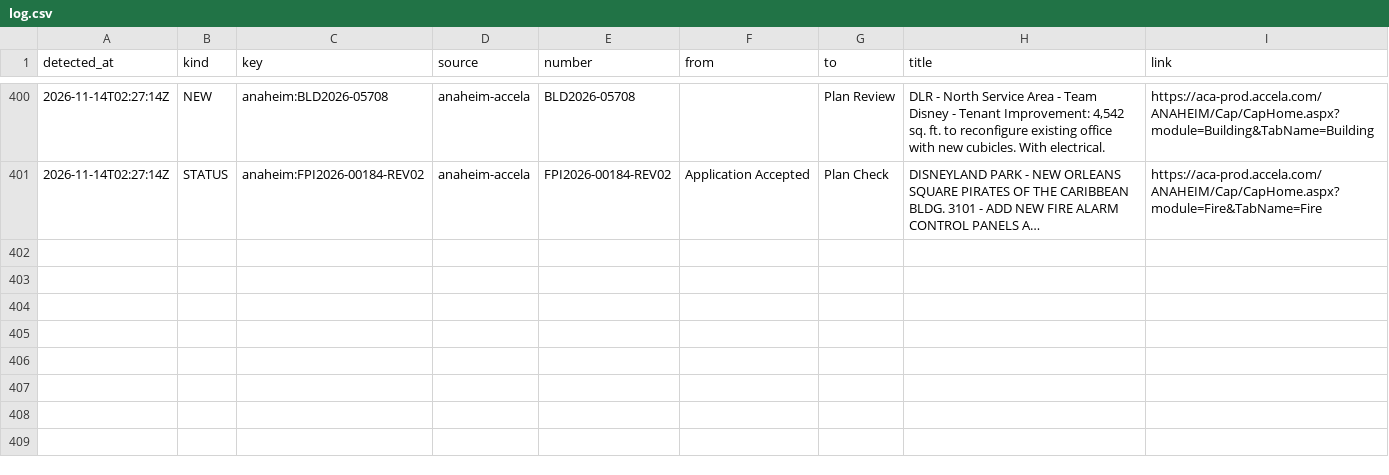
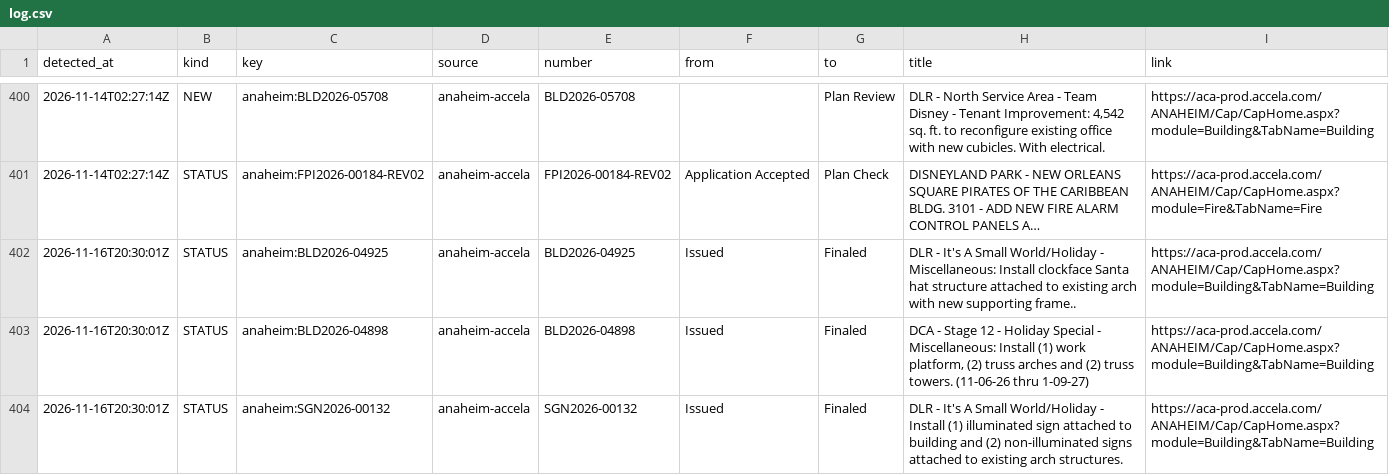
Before and after one commit to scoopdisney/dlr-permit-watch, a CSV file: data/scan/log.csv, drawn as a sheet; only a part is shown, gaps mark what is left out; long unchanged cells end in …; the diff names each change by its address in the sheet, - before the commit and + after, or states it on an @@ line.

```diff
--- a/data/scan/log.csv
+++ b/data/scan/log.csv
+row 402: 2026-11-16T20:30:01Z | STATUS | anaheim:BLD2026-04925 | anaheim-accela | BLD2026-04925 | Issued | Finaled | DLR - It's A Small World/Holiday - Miscellaneous: Install clockface Santa hat structure attached to existing arch with new supporting frame.. | https://aca-prod.accela.com/ANAHEIM/Cap/CapHome.aspx?module=Building&TabName=Building
+row 403: 2026-11-16T20:30:01Z | STATUS | anaheim:BLD2026-04898 | anaheim-accela | BLD2026-04898 | Issued | Finaled | DCA - Stage 12 - Holiday Special - Miscellaneous: Install (1) work platform, (2) truss arches and (2) truss towers. (11-06-26 thru 1-09-27) | https://aca-prod.accela.com/ANAHEIM/Cap/CapHome.aspx?module=Building&TabName=Building
+row 404: 2026-11-16T20:30:01Z | STATUS | anaheim:SGN2026-00132 | anaheim-accela | SGN2026-00132 | Issued | Finaled | DLR - It's A Small World/Holiday - Install (1) illuminated sign attached to building and (2) non-illuminated signs attached to existing arch structures. | https://aca-prod.accela.com/ANAHEIM/Cap/CapHome.aspx?module=Building&TabName=Building
```
Also changed, not shown: data/scan/records.csv, 2 other files.
